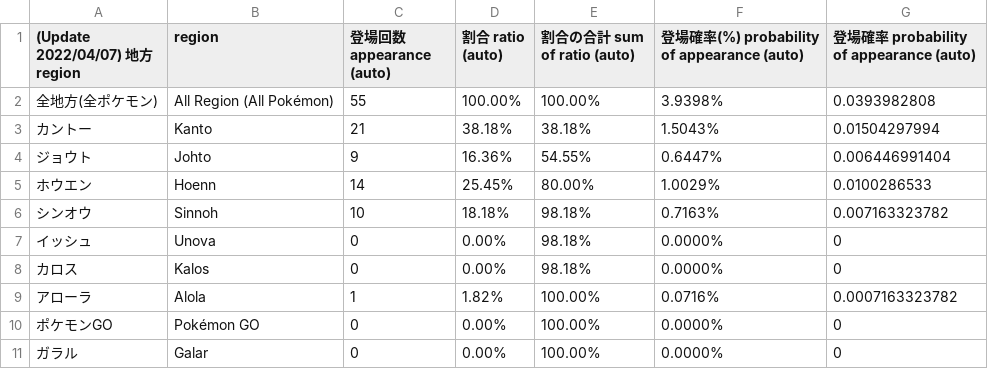
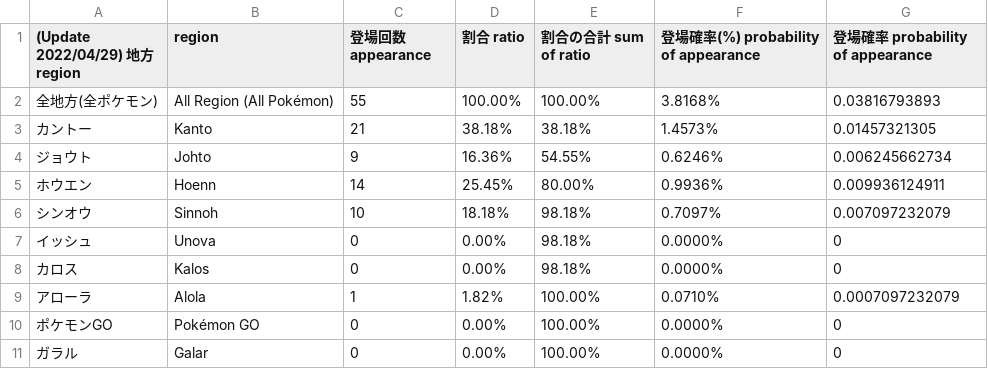
Before and after one commit to AsPJT/dream-dataset-harper, a TSV file: data/pokemon-region.tsv, drawn as a sheet.

Commit message:
Update pokemon-region.tsv

```diff
--- a/data/pokemon-region.tsv
+++ b/data/pokemon-region.tsv
@@ -1,10 +1,10 @@
-(Update 2022/04/07) 地方 region	region	登場回数 appearance (auto)	割合 ratio (auto)	割合の合計 sum of ratio (auto)	登場確率(%) probability of appearance (auto)	登場確率 probability of appearance (auto)
-全地方(全ポケモン)	All Region (All Pokémon)	55	100.00%	100.00%	3.9398%	0.0393982808
-カントー	Kanto	21	38.18%	38.18%	1.5043%	0.01504297994
-ジョウト	Johto	9	16.36%	54.55%	0.6447%	0.006446991404
-ホウエン	Hoenn	14	25.45%	80.00%	1.0029%	0.0100286533
-シンオウ	Sinnoh	10	18.18%	98.18%	0.7163%	0.007163323782
+(Update 2022/04/29) 地方 region	region	登場回数 appearance	割合 ratio	割合の合計 sum of ratio	登場確率(%) probability of appearance	登場確率 probability of appearance
+全地方(全ポケモン)	All Region (All Pokémon)	55	100.00%	100.00%	3.8168%	0.03816793893
+カントー	Kanto	21	38.18%	38.18%	1.4573%	0.01457321305
+ジョウト	Johto	9	16.36%	54.55%	0.6246%	0.006245662734
+ホウエン	Hoenn	14	25.45%	80.00%	0.9936%	0.009936124911
+シンオウ	Sinnoh	10	18.18%	98.18%	0.7097%	0.007097232079
 イッシュ	Unova	0	0.00%	98.18%	0.0000%	0
 カロス	Kalos	0	0.00%	98.18%	0.0000%	0
-アローラ	Alola	1	1.82%	100.00%	0.0716%	0.0007163323782
+アローラ	Alola	1	1.82%	100.00%	0.0710%	0.0007097232079
 ポケモンGO	Pokémon GO	0	0.00%	100.00%	0.0000%	0
```
